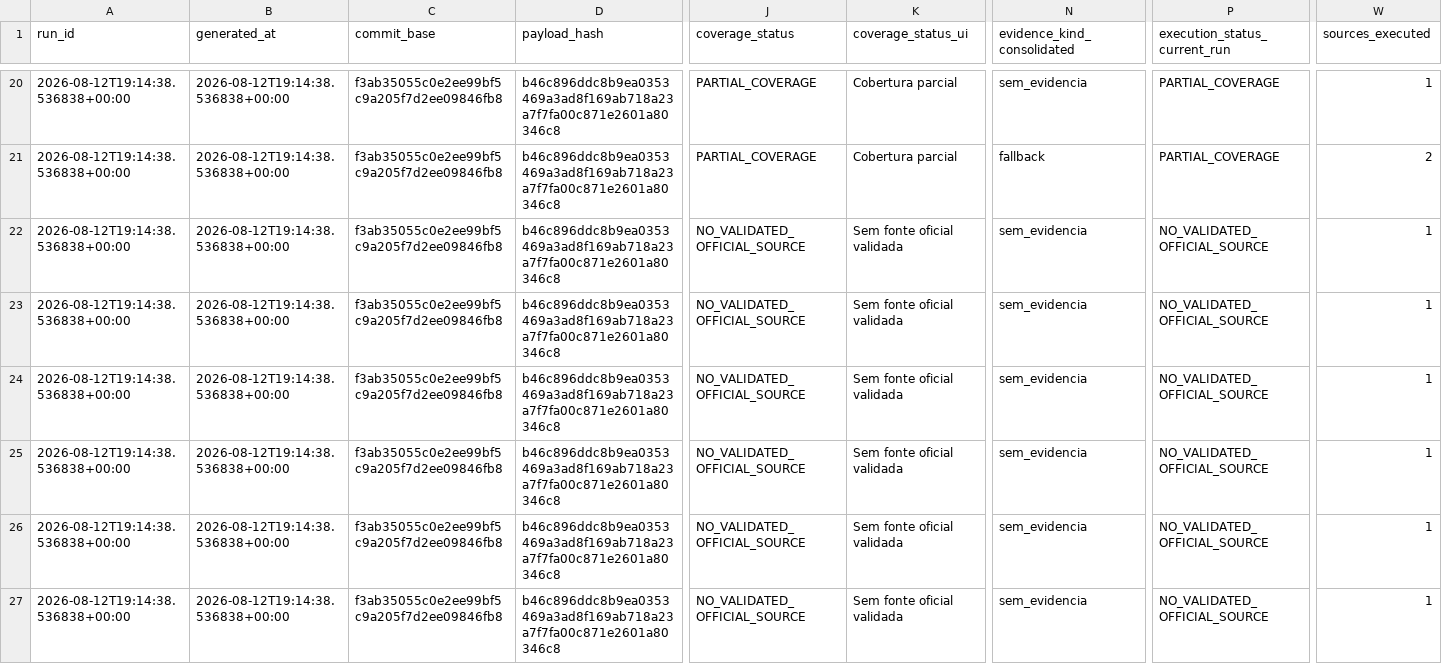
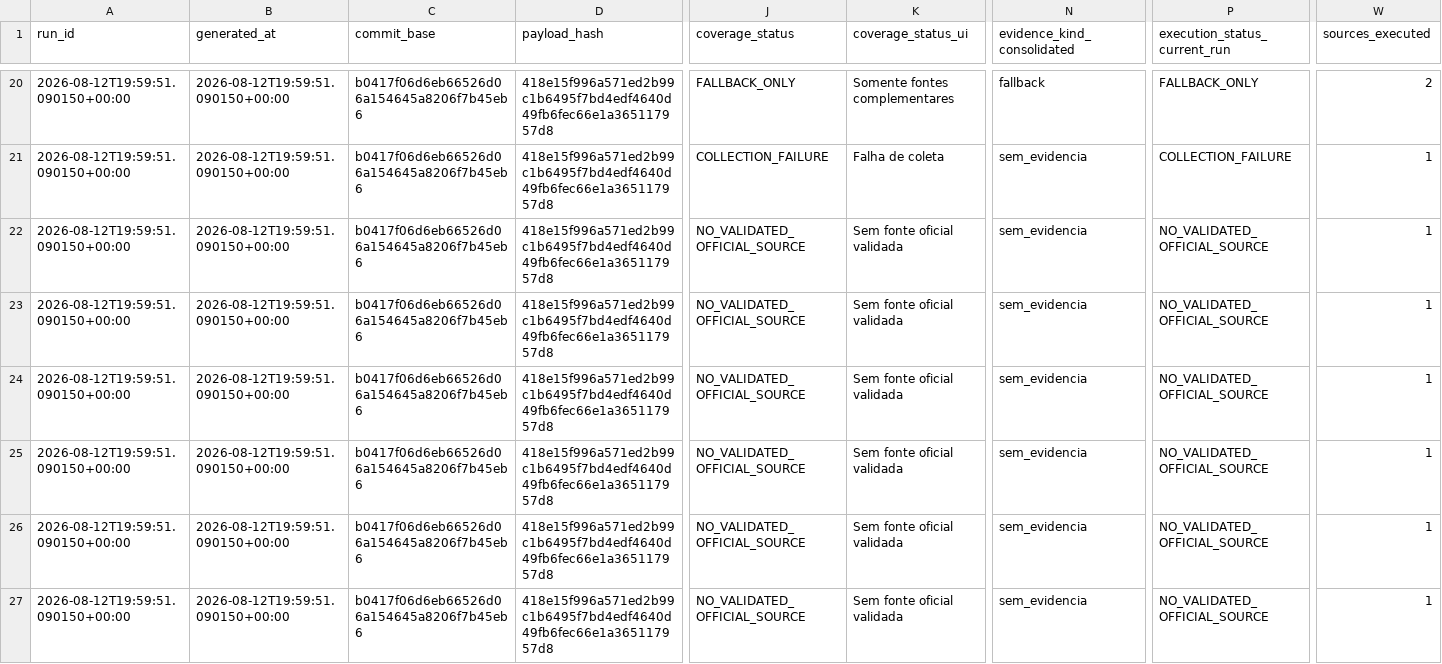
Before and after one commit to GutoCastro12/Dashboard-noticias, a CSV file: out_coverage_diagnosis/auditoria_cobertura_emissores.csv, drawn as a sheet; only a part is shown, gaps mark what is left out; the diff covers the shown part only; the diff names each change by its address in the sheet, - before the commit and + after, or states it on an @@ line.

```diff
--- a/out_coverage_diagnosis/auditoria_cobertura_emissores.csv
+++ b/out_coverage_diagnosis/auditoria_cobertura_emissores.csv
-A20:A27 (run_id): 2026-08-12T19:14:38.536838+00:00
+A20:A27 (run_id): 2026-08-12T19:59:51.090150+00:00
-B20:B27 (generated_at): 2026-08-12T19:14:38.536838+00:00
+B20:B27 (generated_at): 2026-08-12T19:59:51.090150+00:00
-C20:C27 (commit_base): f3ab35055c0e2ee99bf5c9a205f7d2ee09846fb8
+C20:C27 (commit_base): b0417f06d6eb66526d06a154645a8206f7b45eb6
-D20:D27 (payload_hash): b46c896ddc8b9ea0353469a3ad8f169ab718a23a7f7fa00c871e2601a80346c8
+D20:D27 (payload_hash): 418e15f996a571ed2b99c1b6495f7bd4edf4640d49fb6fec66e1a365117957d8
-J20 (coverage_status): PARTIAL_COVERAGE
+J20 (coverage_status): FALLBACK_ONLY
-K20 (coverage_status_ui): Cobertura parcial
+K20 (coverage_status_ui): Somente fontes complementares
-N20 (evidence_kind_consolidated): sem_evidencia
+N20 (evidence_kind_consolidated): fallback
-P20 (execution_status_current_run): PARTIAL_COVERAGE
+P20 (execution_status_current_run): FALLBACK_ONLY
-W20 (sources_executed): 1
+W20 (sources_executed): 2
-J21 (coverage_status): PARTIAL_COVERAGE
+J21 (coverage_status): COLLECTION_FAILURE
-K21 (coverage_status_ui): Cobertura parcial
+K21 (coverage_status_ui): Falha de coleta
-N21 (evidence_kind_consolidated): fallback
+N21 (evidence_kind_consolidated): sem_evidencia
-P21 (execution_status_current_run): PARTIAL_COVERAGE
+P21 (execution_status_current_run): COLLECTION_FAILURE
-W21 (sources_executed): 2
+W21 (sources_executed): 1
```
Also changed, not shown: 117 edited cells elsewhere in this file, out_coverage_diagnosis/auditoria_cobertura_fontes.csv, out_coverage_diagnosis/falhas_de_coleta.csv, 11 other files.
